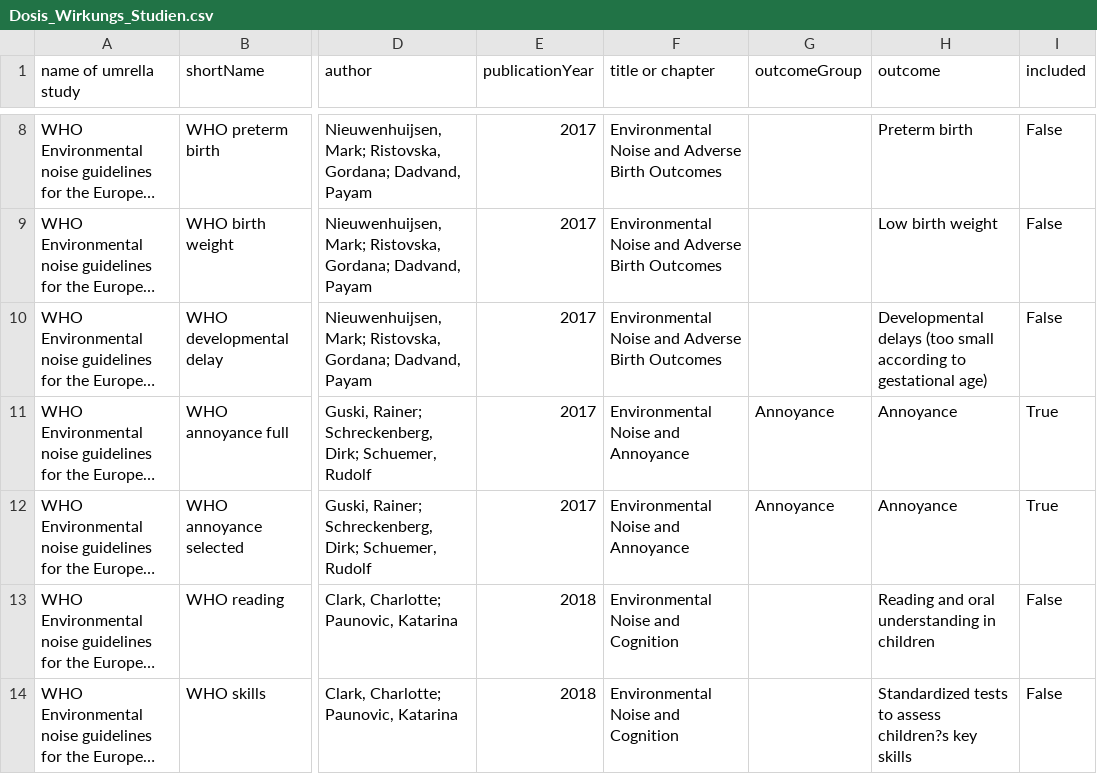
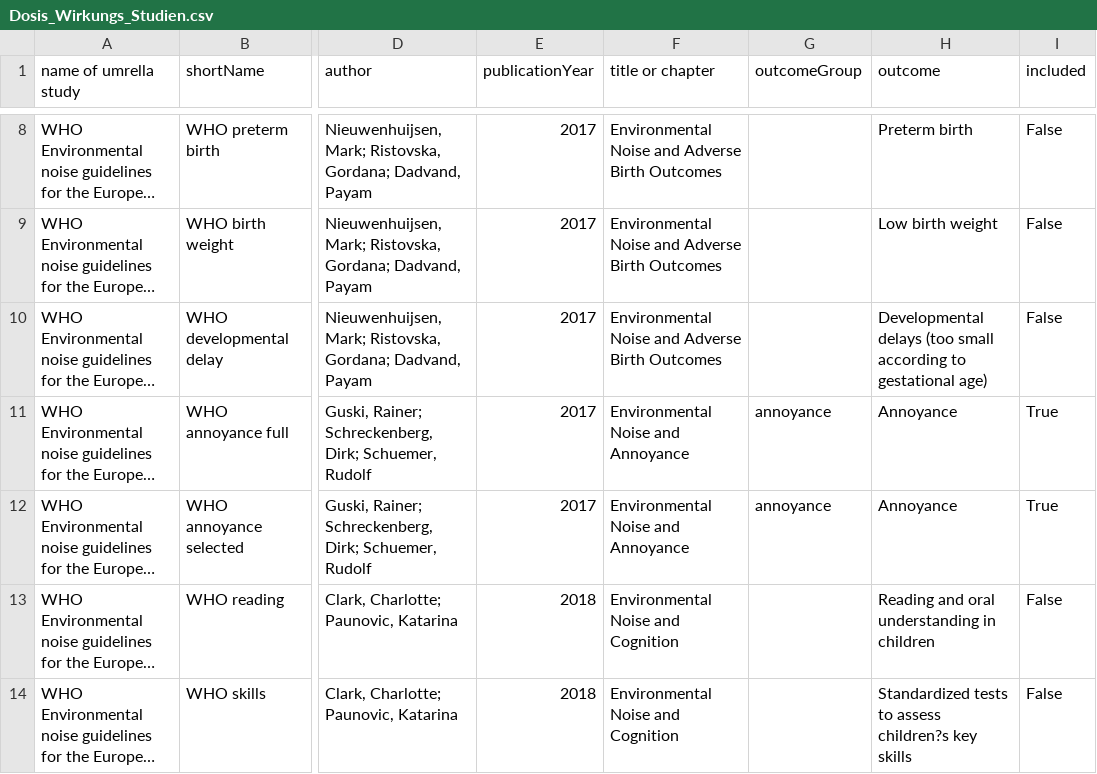
Before and after one commit to Ma-Loma/HessenEnvBurden, a CSV file: rawdata/Dosis_Wirkungs_Studien.csv, drawn as a sheet; only a part is shown, gaps mark what is left out; long unchanged cells end in …; the diff names each change by its address in the sheet, - before the commit and + after, or states it on an @@ line.

```diff
--- a/rawdata/Dosis_Wirkungs_Studien.csv
+++ b/rawdata/Dosis_Wirkungs_Studien.csv
-G11:G12 (outcomeGroup): Annoyance
+G11:G12 (outcomeGroup): annoyance
```
Also changed, not shown: 1 other file.
